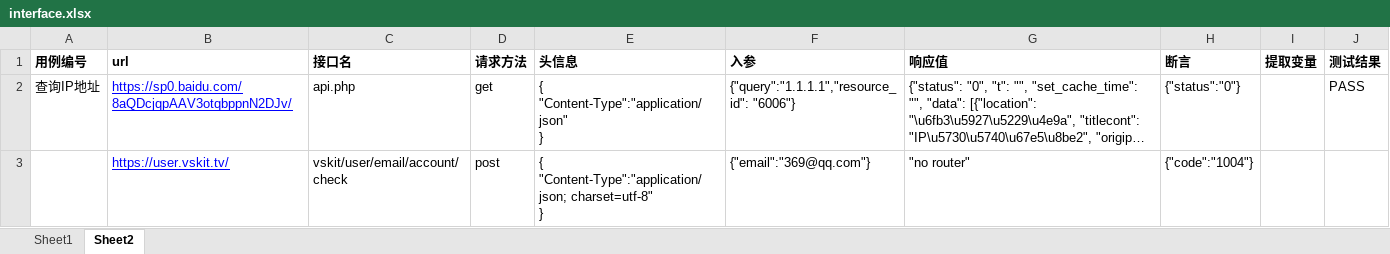
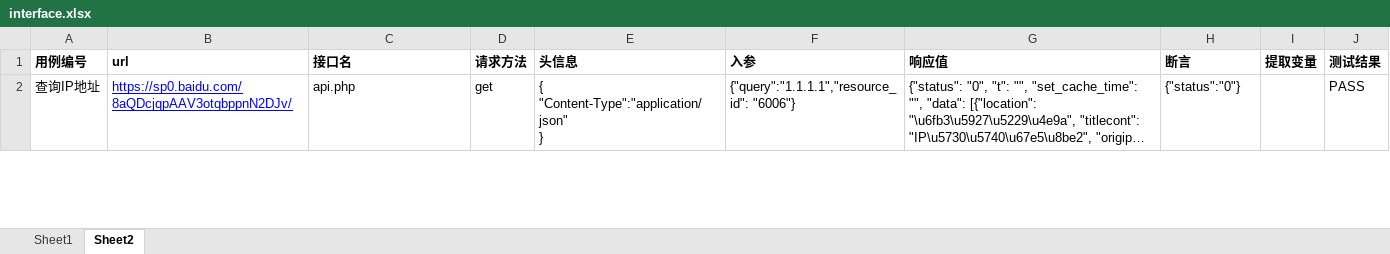
Before and after one commit to tangdadav5/automation_test, an Excel workbook: data/interface.xlsx, sheet Sheet2, drawn as a sheet; only a part is shown; long unchanged cells end in …; values as stored, in another font and other column widths than the file's, no borders; removed rows and columns are numbered as before the commit, all else as after; ↵ is a line break in a cell; the diff covers the shown part only; the diff names each change by its address in the sheet, - before the commit and + after, or states it on an @@ line.

```diff
--- a/data/interface.xlsx (sheet Sheet2)
+++ b/data/interface.xlsx (sheet Sheet2)
-row 3:  | https://user.vskit.tv/ | vskit/user/email/account/check | post | { ↵ "Content-Type":"application/json; charset=utf-8" ↵ } | {"email":"369@qq.com"} | "no router" | {"code":"1004"}
```
Also changed, not shown: 1 added row elsewhere in this sheet, 7 other files.
